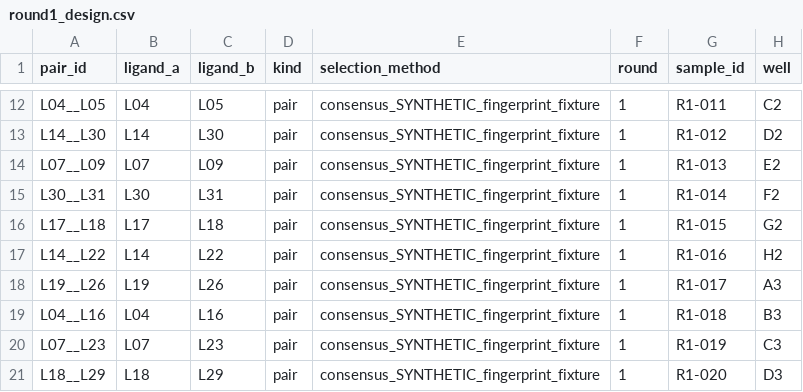
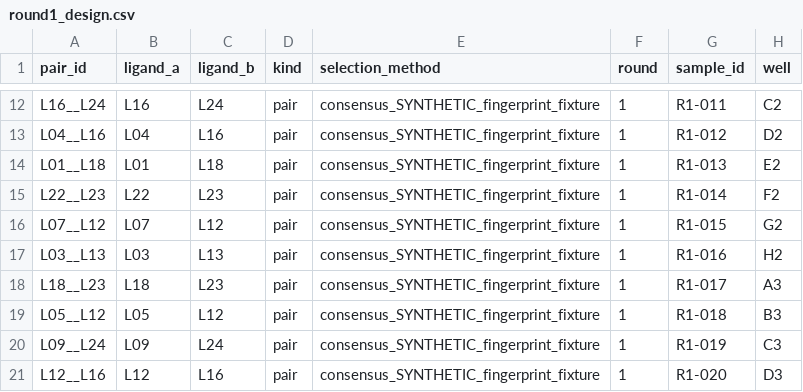
Before and after one commit to MiquelAngelPerezPuigdo/Agentic-AI-for-Dual-Ligand-Discovery, a CSV file: demo/round1_design.csv, drawn as a sheet; only a part is shown, gaps mark what is left out; the diff covers the shown part only; the diff names each change by its address in the sheet, - before the commit and + after, or states it on an @@ line.

```diff
--- a/demo/round1_design.csv
+++ b/demo/round1_design.csv
-A12 (pair_id): L04__L05
+A12 (pair_id): L16__L24
-B12 (ligand_a): L04
+B12 (ligand_a): L16
-C12 (ligand_b): L05
+C12 (ligand_b): L24
-A13 (pair_id): L14__L30
+A13 (pair_id): L04__L16
-B13 (ligand_a): L14
+B13 (ligand_a): L04
-C13 (ligand_b): L30
+C13 (ligand_b): L16
-A14 (pair_id): L07__L09
+A14 (pair_id): L01__L18
-B14 (ligand_a): L07
+B14 (ligand_a): L01
-C14 (ligand_b): L09
+C14 (ligand_b): L18
-A15 (pair_id): L30__L31
+A15 (pair_id): L22__L23
-B15 (ligand_a): L30
+B15 (ligand_a): L22
-C15 (ligand_b): L31
+C15 (ligand_b): L23
-A16 (pair_id): L17__L18
+A16 (pair_id): L07__L12
-B16 (ligand_a): L17
+B16 (ligand_a): L07
-C16 (ligand_b): L18
+C16 (ligand_b): L12
-A17 (pair_id): L14__L22
+A17 (pair_id): L03__L13
-B17 (ligand_a): L14
+B17 (ligand_a): L03
-C17 (ligand_b): L22
+C17 (ligand_b): L13
-A18 (pair_id): L19__L26
+A18 (pair_id): L18__L23
-B18 (ligand_a): L19
+B18 (ligand_a): L18
-C18 (ligand_b): L26
+C18 (ligand_b): L23
-A19 (pair_id): L04__L16
+A19 (pair_id): L05__L12
-B19 (ligand_a): L04
+B19 (ligand_a): L05
-C19 (ligand_b): L16
+C19 (ligand_b): L12
-A20 (pair_id): L07__L23
+A20 (pair_id): L09__L24
-B20 (ligand_a): L07
+B20 (ligand_a): L09
-C20 (ligand_b): L23
+C20 (ligand_b): L24
-A21 (pair_id): L18__L29
+A21 (pair_id): L12__L16
-B21 (ligand_a): L18
+B21 (ligand_a): L12
-C21 (ligand_b): L29
+C21 (ligand_b): L16
```
Also changed, not shown: 1 added row, 1 removed row and 145 edited cells elsewhere in this file, demo/analysis2/results.csv, demo/round1/dosing.csv, 45 other files.
